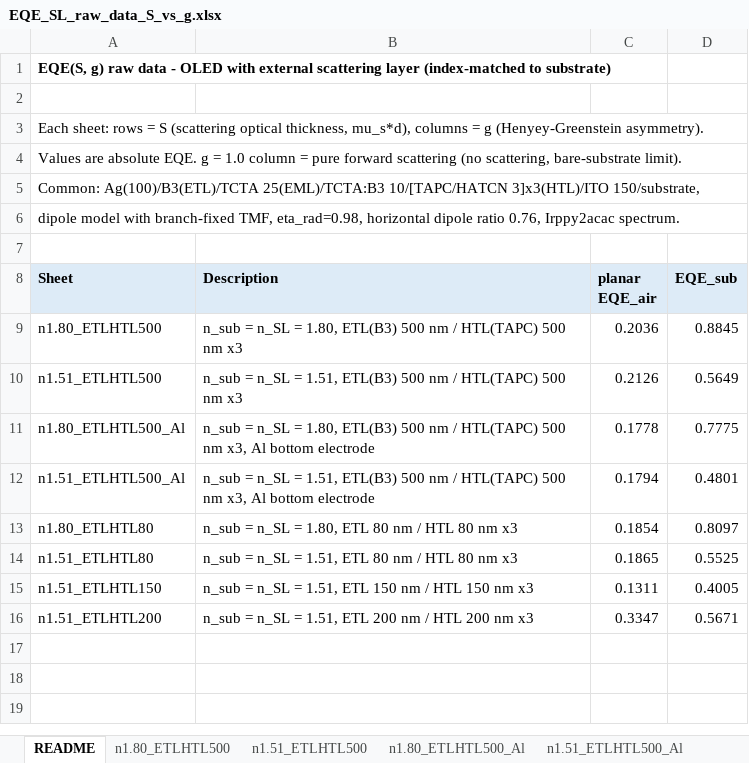
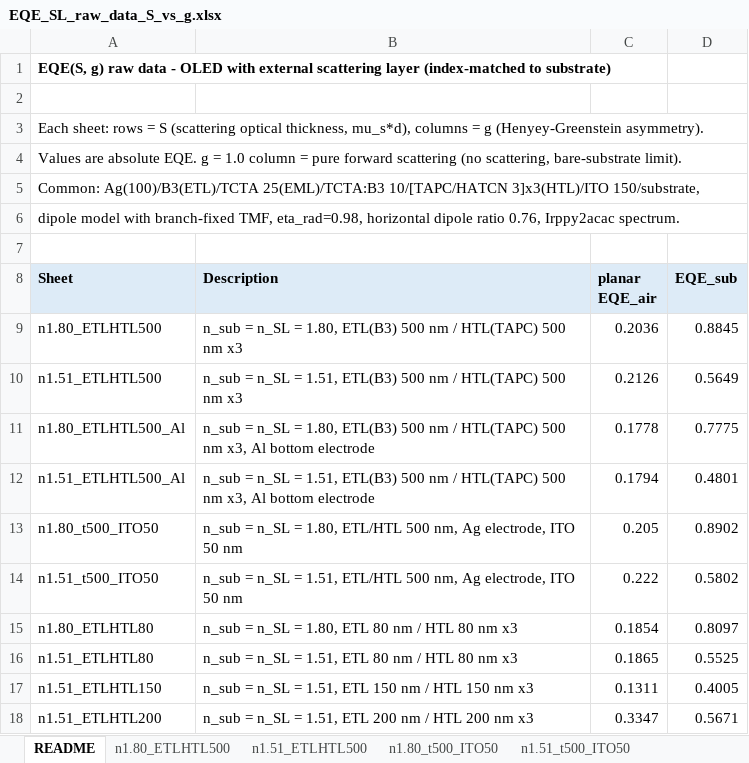
Before and after one commit to jjoono/OLED-, an Excel workbook: EQE_SL_raw_data_S_vs_g.xlsx, sheet README, drawn as a sheet; values as stored, in another font and other column widths than the file's, no borders; the diff names each change by its address in the sheet, - before the commit and + after, or states it on an @@ line.

```diff
--- a/EQE_SL_raw_data_S_vs_g.xlsx (sheet README)
+++ b/EQE_SL_raw_data_S_vs_g.xlsx (sheet README)
+sheet tab: n1.80_t500_ITO50
+sheet tab: n1.51_t500_ITO50
+row 13: n1.80_t500_ITO50 | n_sub = n_SL = 1.80, ETL/HTL 500 nm, Ag electrode, ITO 50 nm | 0.205 | 0.8902
+row 14: n1.51_t500_ITO50 | n_sub = n_SL = 1.51, ETL/HTL 500 nm, Ag electrode, ITO 50 nm | 0.222 | 0.5802
```
Also changed, not shown: 1 other file.
